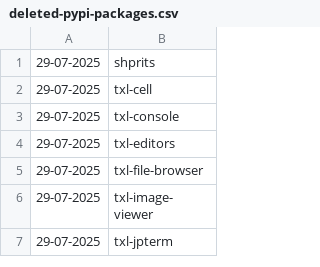
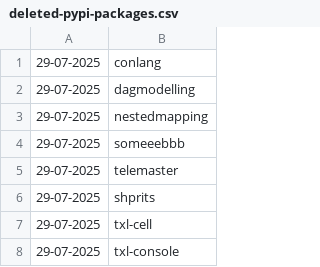
Before and after one commit to NordCoderd/deleted-pypi-package-index, a CSV file: pypi-uploader-directory/deleted-pypi-packages.csv, drawn as a sheet; only a part is shown; the shorter side is filled out with more unchanged rows; the diff names each change by its address in the sheet, - before the commit and + after, or states it on an @@ line.

```diff
--- a/pypi-uploader-directory/deleted-pypi-packages.csv
+++ b/pypi-uploader-directory/deleted-pypi-packages.csv
+row 1: 29-07-2025 | conlang
+row 2: 29-07-2025 | dagmodelling
+row 3: 29-07-2025 | nestedmapping
+row 4: 29-07-2025 | someeebbb
+row 5: 29-07-2025 | telemaster
```
Also changed, not shown: 2 other files.
